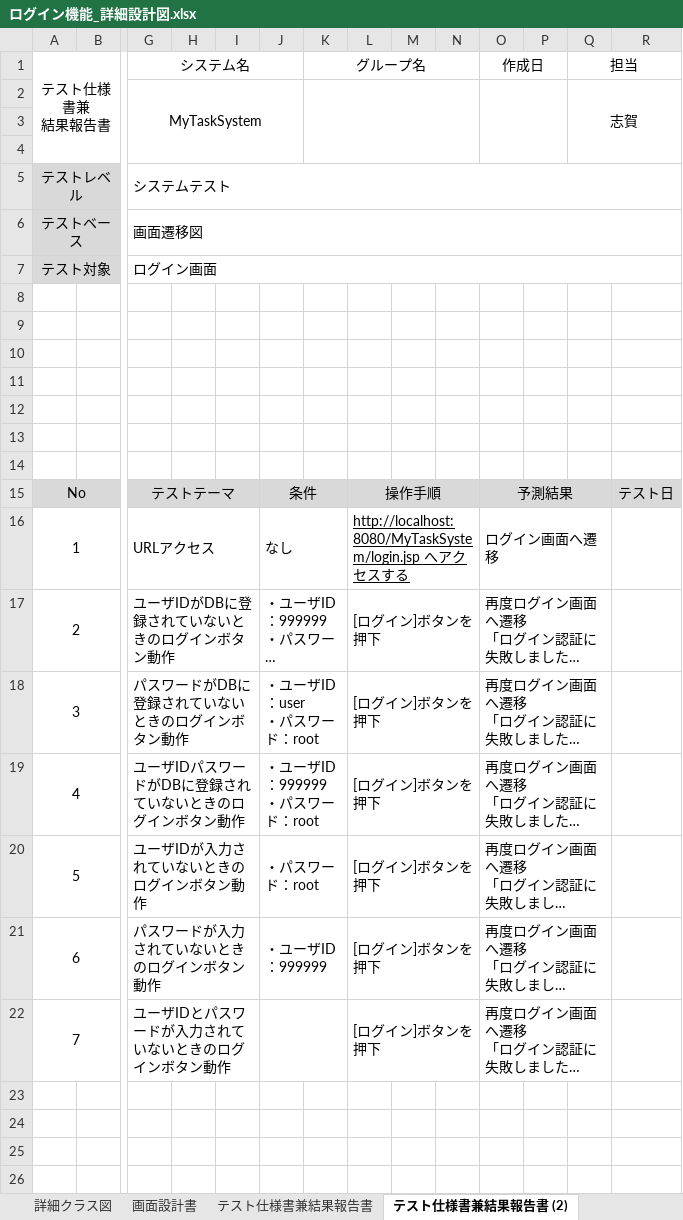
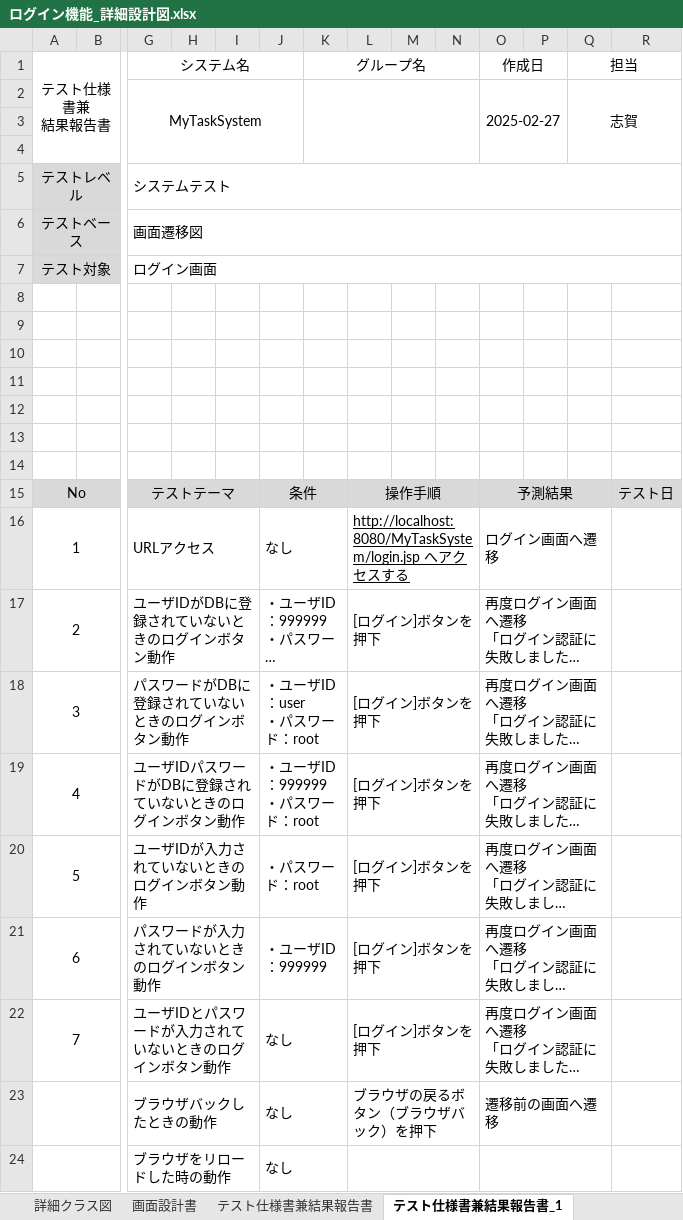
Before and after one commit to comsize-okugawa/MyTaskSystem, an Excel workbook: 詳細設計図/ログイン機能_詳細設計図.xlsx, sheet テスト仕様書兼結果報告書_1, drawn as a sheet; only a part is shown, gaps mark what is left out; long unchanged cells end in …; values as stored, in another font and other column widths than the file's, no borders; rows hold the shown columns only; the diff names each change by its address in the sheet, - before the commit and + after, or states it on an @@ line.

Commit message:
[更新]ログイン機能_テスト仕様書

```diff
--- a/詳細設計図/ログイン機能_詳細設計図.xlsx (sheet テスト仕様書兼結果報告書_1)
+++ b/詳細設計図/ログイン機能_詳細設計図.xlsx (sheet テスト仕様書兼結果報告書_1)
-sheet tab: テスト仕様書兼結果報告書 (2)
+sheet tab: テスト仕様書兼結果報告書_1
-O2: (empty)
+O2: 2025-02-27
-J22: (empty)
+J22: なし
+row 23:  |  | ブラウザバックしたときの動作 |  |  | なし |  | ブラウザの戻るボタン（ブラウザバック）を押下 |  |  | 遷移前の画面へ遷移
+row 24:  |  | ブラウザをリロードした時の動作 |  |  | なし
```
Also changed, not shown: sheet テスト仕様書兼結果報告書_2, other sheet tabs.
